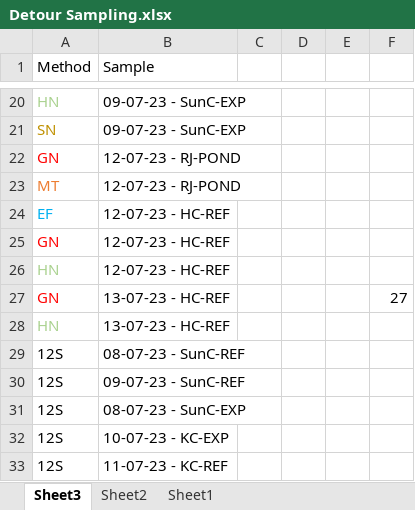
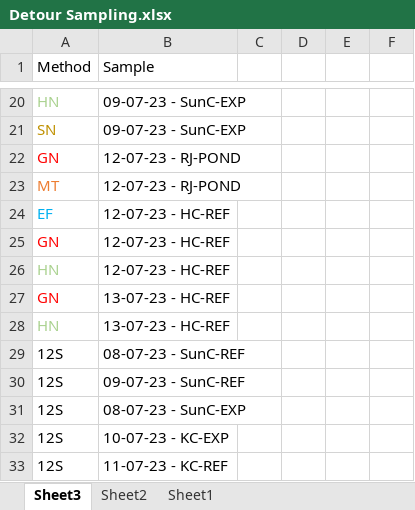
Before and after one commit to EricABonk/eDNA-Metabarcoding-vs-Five-Conventional-Methods, an Excel workbook: Data/Detour Sampling.xlsx, sheet Sheet3, drawn as a sheet; only a part is shown, gaps mark what is left out; values as stored, in another font and other column widths than the file's, no borders; the diff names each change by its address in the sheet, - before the commit and + after, or states it on an @@ line.

```diff
--- a/Data/Detour Sampling.xlsx (sheet Sheet3)
+++ b/Data/Detour Sampling.xlsx (sheet Sheet3)
-F27: 27
+F27: (empty)
```
Also changed, not shown: Data/12S Data.xlsx, Data/COI Data.xlsx, 35 other files.
